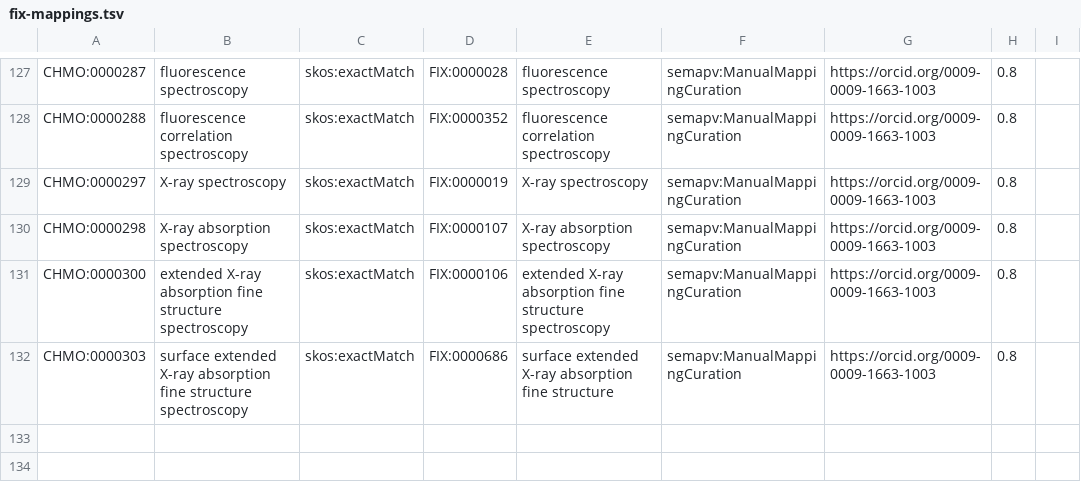
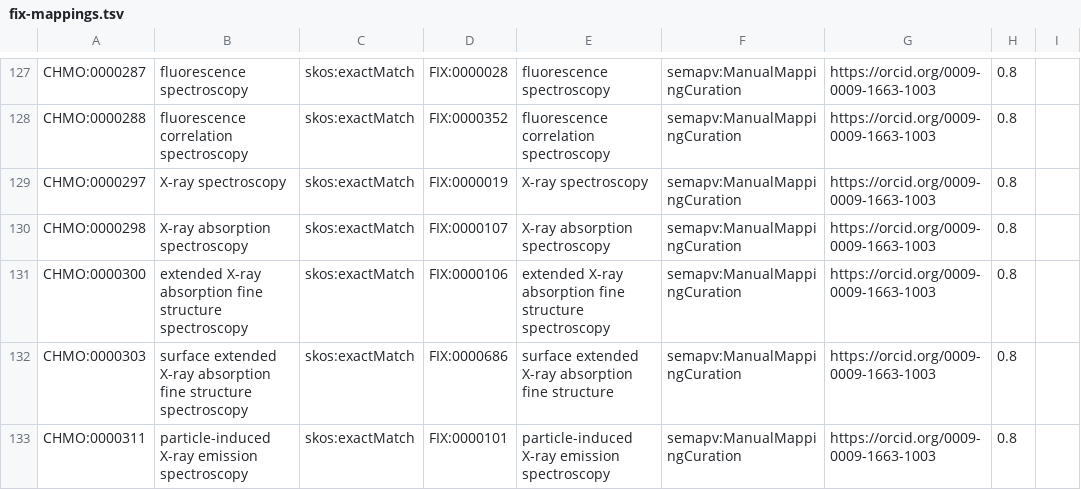
Before and after one commit to NFDI4Chem/rsc-cmo, a TSV file: src/mappings/fix-mappings.tsv, drawn as a sheet; only a part is shown, gaps mark what is left out.

Commit message:
Added CHMO:0000311 to fix mapping

```diff
--- a/src/mappings/fix-mappings.tsv
+++ b/src/mappings/fix-mappings.tsv
@@ -132 +132,2 @@ CHMO:0000300	extended X-ray absorption fine structure spectroscopy	skos:exactMat
 CHMO:0000303	surface extended X-ray absorption fine structure spectroscopy	skos:exactMatch	FIX:0000686	surface extended X-ray absorption fine structure	semapv:ManualMappingCuration	https://orcid.org/0009-0009-1663-1003	0.8
+CHMO:0000311	particle-induced X-ray emission spectroscopy	skos:exactMatch	FIX:0000101	particle-induced X-ray emission spectroscopy	semapv:ManualMappingCuration	https://orcid.org/0009-0009-1663-1003	0.8
```
